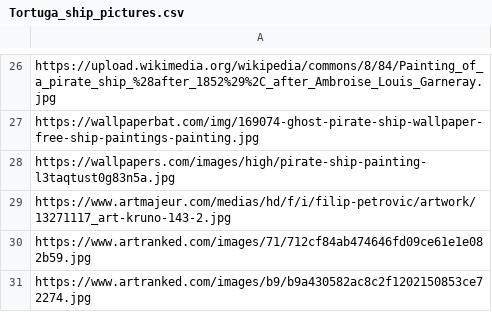
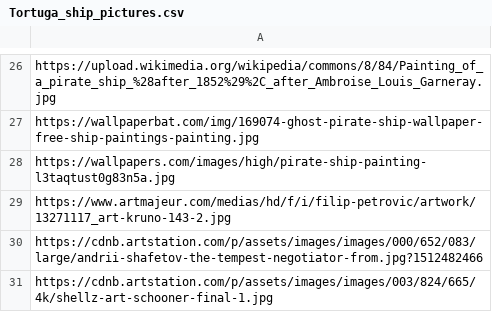
Before and after one commit to MaxCanoRuiz/Tortuga-Bay, a CSV file: db/Tortuga_ship_pictures.csv, drawn as a sheet; only a part is shown, gaps mark what is left out.

```diff
--- a/db/Tortuga_ship_pictures.csv
+++ b/db/Tortuga_ship_pictures.csv
@@ -29,3 +29,3 @@ https://wallpapers.com/images/high/pirate-ship-painting-l3taqtust0g83n5a.jpg
 https://www.artmajeur.com/medias/hd/f/i/filip-petrovic/artwork/13271117_art-kruno-143-2.jpg
-https://www.artranked.com/images/71/712cf84ab474646fd09ce61e1e082b59.jpg
-https://www.artranked.com/images/b9/b9a430582ac8c2f1202150853ce72274.jpg
+https://cdnb.artstation.com/p/assets/images/images/000/652/083/large/andrii-shafetov-the-tempest-negotiator-from.jpg?1512482466
+https://cdnb.artstation.com/p/assets/images/images/003/824/665/4k/shellz-art-schooner-final-1.jpg
```
Also changed, not shown: 16 other files.
